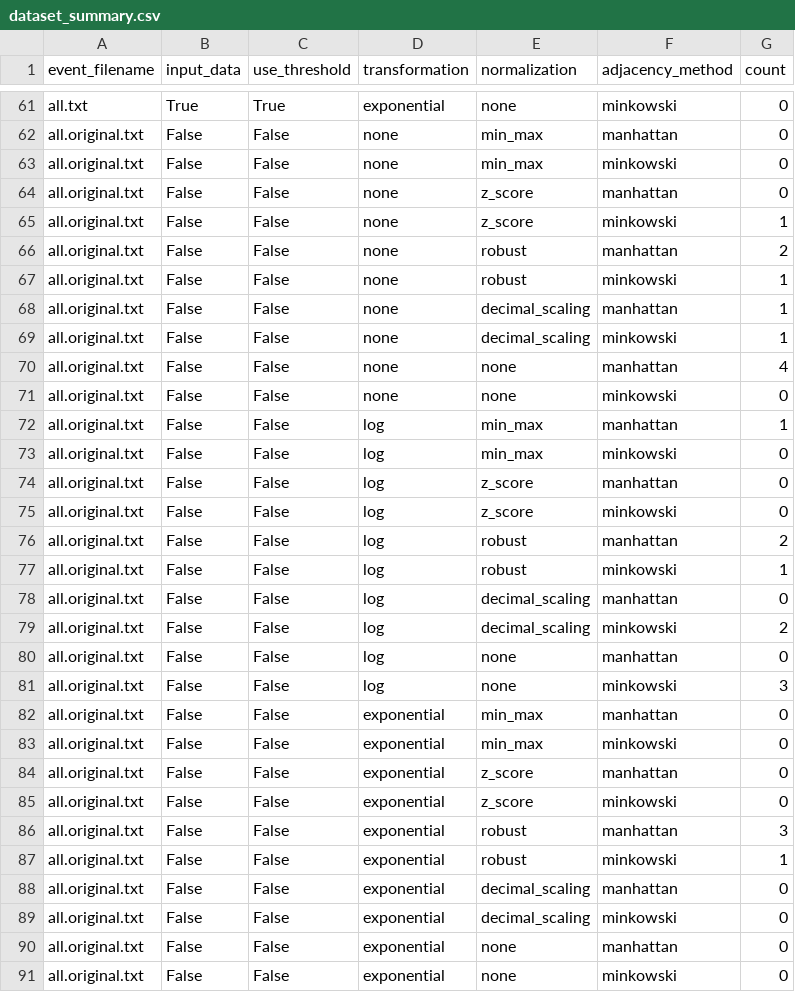
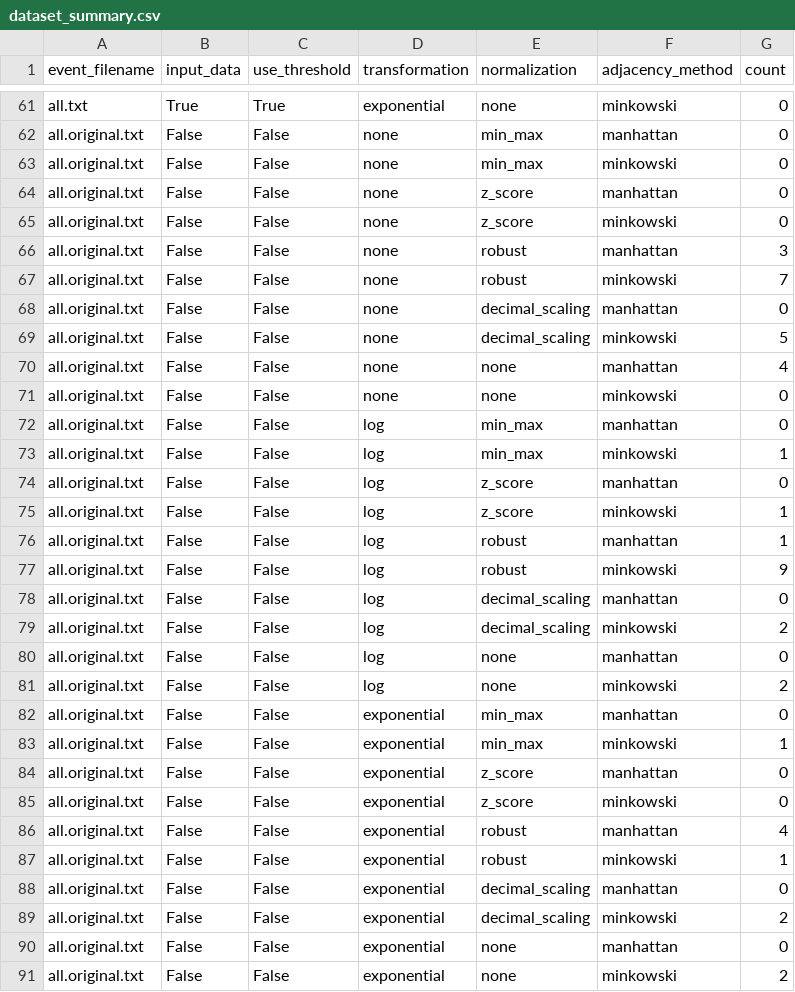
Before and after one commit to dosquisd/NMDB-FD-PredictorWithGraphs, a CSV file: data/dataset_summary.csv, drawn as a sheet; only a part is shown, gaps mark what is left out; the diff covers the shown part only.

```diff
--- a/data/dataset_summary.csv
+++ b/data/dataset_summary.csv
@@ -64,15 +64,15 @@ all.original.txt,False,False,none,min_max,minkowski,0
 all.original.txt,False,False,none,z_score,manhattan,0
-all.original.txt,False,False,none,z_score,minkowski,1
-all.original.txt,False,False,none,robust,manhattan,2
-all.original.txt,False,False,none,robust,minkowski,1
-all.original.txt,False,False,none,decimal_scaling,manhattan,1
-all.original.txt,False,False,none,decimal_scaling,minkowski,1
+all.original.txt,False,False,none,z_score,minkowski,0
+all.original.txt,False,False,none,robust,manhattan,3
+all.original.txt,False,False,none,robust,minkowski,7
+all.original.txt,False,False,none,decimal_scaling,manhattan,0
+all.original.txt,False,False,none,decimal_scaling,minkowski,5
 all.original.txt,False,False,none,none,manhattan,4
 all.original.txt,False,False,none,none,minkowski,0
-all.original.txt,False,False,log,min_max,manhattan,1
-all.original.txt,False,False,log,min_max,minkowski,0
+all.original.txt,False,False,log,min_max,manhattan,0
+all.original.txt,False,False,log,min_max,minkowski,1
 all.original.txt,False,False,log,z_score,manhattan,0
-all.original.txt,False,False,log,z_score,minkowski,0
-all.original.txt,False,False,log,robust,manhattan,2
-all.original.txt,False,False,log,robust,minkowski,1
+all.original.txt,False,False,log,z_score,minkowski,1
+all.original.txt,False,False,log,robust,manhattan,1
+all.original.txt,False,False,log,robust,minkowski,9
 all.original.txt,False,False,log,decimal_scaling,manhattan,0
@@ -80,12 +80,12 @@ all.original.txt,False,False,log,decimal_scaling,minkowski,2
 all.original.txt,False,False,log,none,manhattan,0
-all.original.txt,False,False,log,none,minkowski,3
+all.original.txt,False,False,log,none,minkowski,2
 all.original.txt,False,False,exponential,min_max,manhattan,0
-all.original.txt,False,False,exponential,min_max,minkowski,0
+all.original.txt,False,False,exponential,min_max,minkowski,1
 all.original.txt,False,False,exponential,z_score,manhattan,0
 all.original.txt,False,False,exponential,z_score,minkowski,0
-all.original.txt,False,False,exponential,robust,manhattan,3
+all.original.txt,False,False,exponential,robust,manhattan,4
 all.original.txt,False,False,exponential,robust,minkowski,1
 all.original.txt,False,False,exponential,decimal_scaling,manhattan,0
-all.original.txt,False,False,exponential,decimal_scaling,minkowski,0
+all.original.txt,False,False,exponential,decimal_scaling,minkowski,2
 all.original.txt,False,False,exponential,none,manhattan,0
-all.original.txt,False,False,exponential,none,minkowski,0
+all.original.txt,False,False,exponential,none,minkowski,2
```
Also changed, not shown: 80 edited cells elsewhere in this file, 8 other files.
